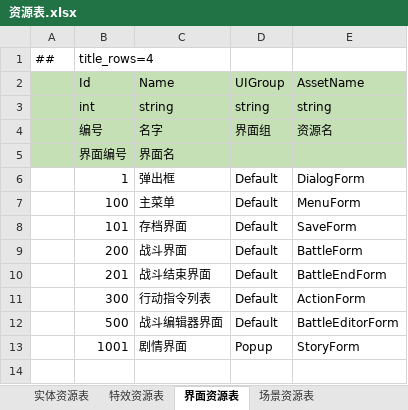
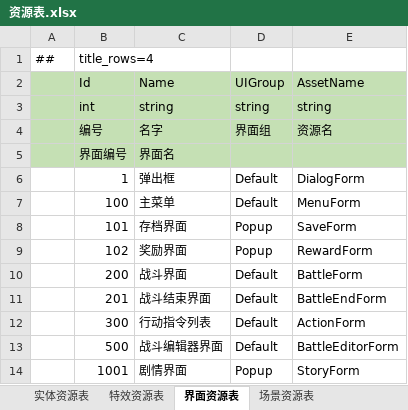
Before and after one commit to cnImpulse/AGame, an Excel workbook: 导表工具/Excels/资源表.xlsx, sheet 界面资源表, drawn as a sheet; values as stored, in another font and other column widths than the file's, no borders; the diff names each change by its address in the sheet, - before the commit and + after, or states it on an @@ line.

```diff
--- a/导表工具/Excels/资源表.xlsx (sheet 界面资源表)
+++ b/导表工具/Excels/资源表.xlsx (sheet 界面资源表)
-D8 (UIGroup): Default
+D8 (UIGroup): Popup
+row 9:  | 102 | 奖励界面 | Popup | RewardForm
```
Also changed, not shown: 导表工具/Excels/战斗单位表.xlsx, 15 other files.
